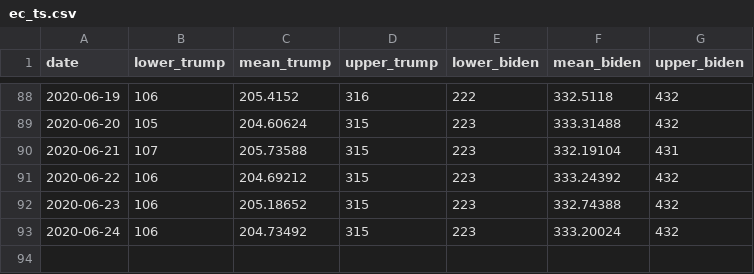
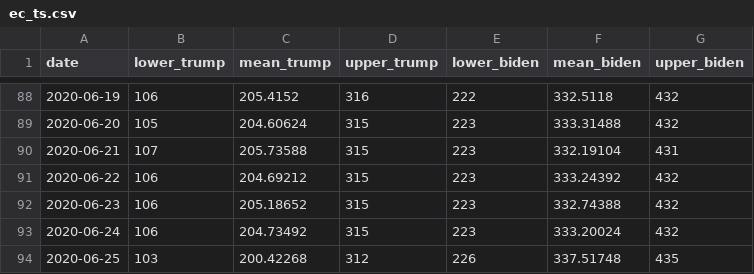
Before and after one commit to alexpavlakis/yapa, a CSV file: results/ec_ts.csv, drawn as a sheet; only a part is shown, gaps mark what is left out; the diff names each change by its address in the sheet, - before the commit and + after, or states it on an @@ line.

```diff
--- a/results/ec_ts.csv
+++ b/results/ec_ts.csv
+row 94: 2020-06-25 | 103 | 200.42268 | 312 | 226 | 337.51748 | 435
```
Also changed, not shown: data/polls.csv, results/poll_averages_natl.csv, 11 other files.
